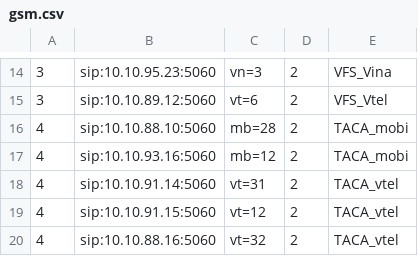
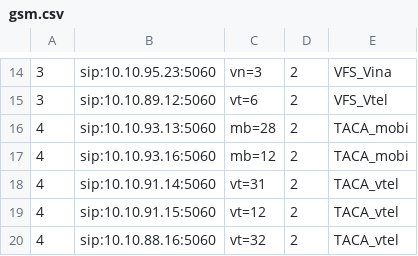
Before and after one commit to devops-itcs/CONFIG-CHANNEL-SIP-94.128, a CSV file: gsm.csv, drawn as a sheet; only a part is shown, gaps mark what is left out.

Commit message:
Update gsm.csv

```diff
--- a/gsm.csv
+++ b/gsm.csv
@@ -15,3 +15,3 @@
 3,sip:10.10.89.12:5060,vt=6,2,VFS_Vtel
-4,sip:10.10.88.10:5060,mb=28,2,TACA_mobi
+4,sip:10.10.93.13:5060,mb=28,2,TACA_mobi
 4,sip:10.10.93.16:5060,mb=12,2,TACA_mobi
```
